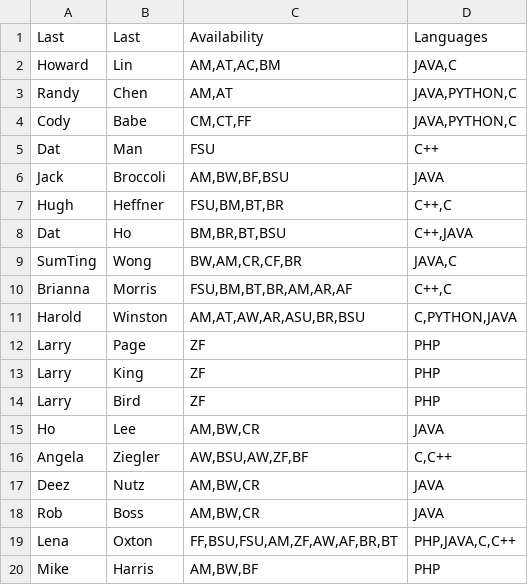
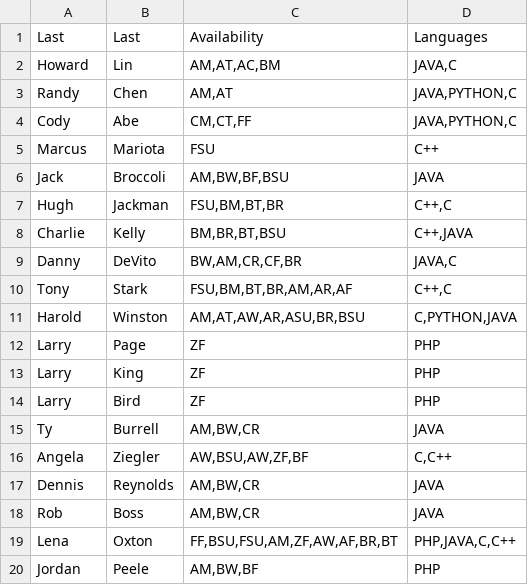
Before and after one commit to randy-chen/422, a CSV file: utils/testCSV.csv, drawn as a sheet.

Commit message:
added comments to files, changed the testCSV to final version

```diff
--- a/utils/testCSV.csv
+++ b/utils/testCSV.csv
@@ -3,9 +3,9 @@ Howard,Lin,"AM,AT,AC,BM","JAVA,C"
 Randy,Chen,"AM,AT","JAVA,PYTHON,C"
-Cody,Babe,"CM,CT,FF","JAVA,PYTHON,C"
-Dat,Man,FSU,C++
+Cody,Abe,"CM,CT,FF","JAVA,PYTHON,C"
+Marcus,Mariota,FSU,C++
 Jack,Broccoli ,"AM,BW,BF,BSU",JAVA
-Hugh,Heffner,"FSU,BM,BT,BR","C++,C"
-Dat,Ho,"BM,BR,BT,BSU","C++,JAVA"
-SumTing,Wong,"BW,AM,CR,CF,BR","JAVA,C"
-Brianna ,Morris,"FSU,BM,BT,BR,AM,AR,AF","C++,C"
+Hugh,Jackman,"FSU,BM,BT,BR","C++,C"
+Charlie,Kelly,"BM,BR,BT,BSU","C++,JAVA"
+Danny,DeVito,"BW,AM,CR,CF,BR","JAVA,C"
+Tony,Stark,"FSU,BM,BT,BR,AM,AR,AF","C++,C"
 Harold ,Winston,"AM,AT,AW,AR,ASU,BR,BSU","C,PYTHON,JAVA"
@@ -14,7 +14,7 @@ Larry,King,ZF,PHP
 Larry ,Bird,ZF,PHP
-Ho,Lee,"AM,BW,CR",JAVA
+Ty,Burrell,"AM,BW,CR",JAVA
 Angela,Ziegler,"AW,BSU,AW,ZF,BF","C,C++"
-Deez,Nutz,"AM,BW,CR",JAVA
+Dennis,Reynolds,"AM,BW,CR",JAVA
 Rob,Boss,"AM,BW,CR",JAVA
 Lena,Oxton,"FF,BSU,FSU,AM,ZF,AW,AF,BR,BT","PHP,JAVA,C,C++"
-Mike,Harris,"AM,BW,BF",PHP
+Jordan,Peele,"AM,BW,BF",PHP
```
Also changed, not shown: 2 other files.
